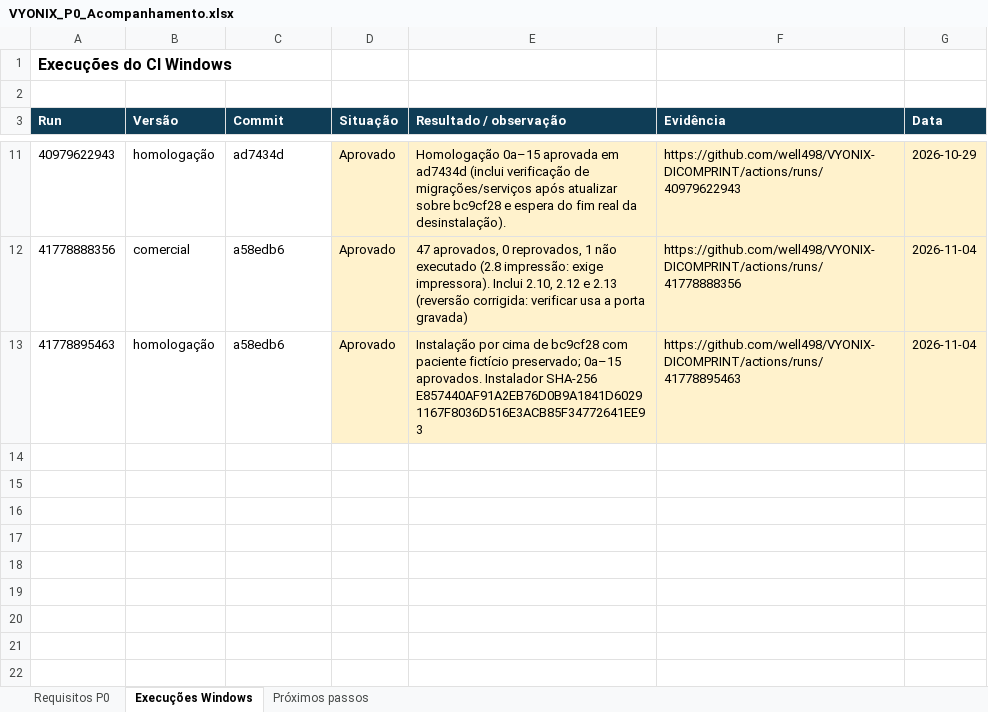
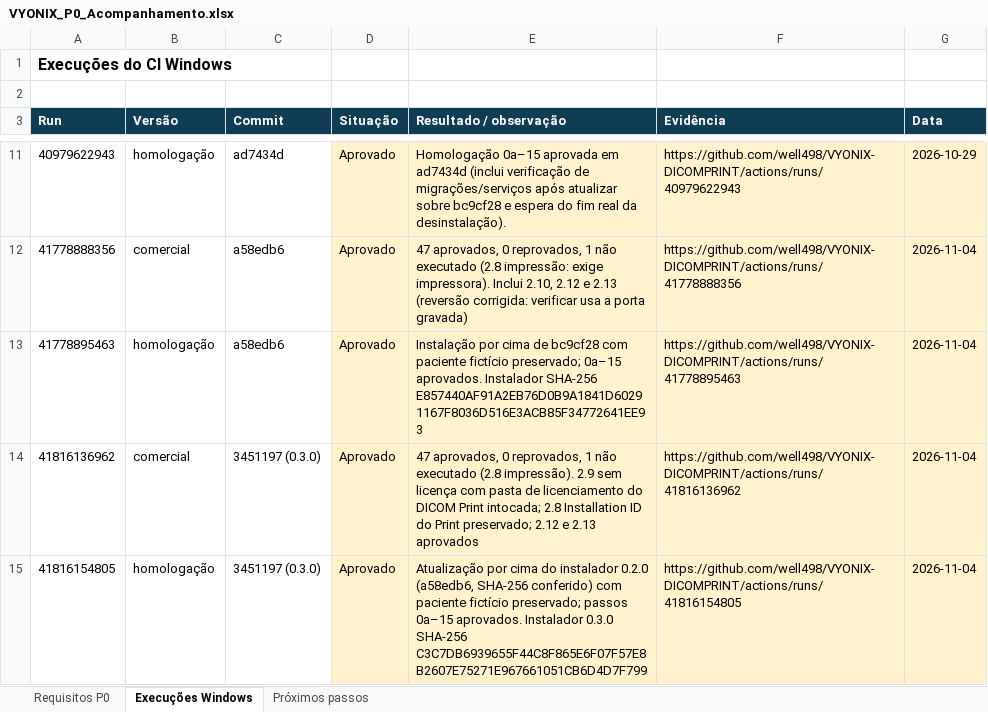
Before and after one commit to well498/VYONIX-DICOMPRINT, an Excel workbook: docs/homologacao/VYONIX_P0_Acompanhamento.xlsx, sheet Execuções Windows, drawn as a sheet; only a part is shown, gaps mark what is left out; values as stored, in another font and other column widths than the file's, no borders; the diff names each change by its address in the sheet, - before the commit and + after, or states it on an @@ line.

```diff
--- a/docs/homologacao/VYONIX_P0_Acompanhamento.xlsx (sheet Execuções Windows)
+++ b/docs/homologacao/VYONIX_P0_Acompanhamento.xlsx (sheet Execuções Windows)
+row 14: 41816136962 | comercial | 3451197 (0.3.0) | Aprovado | 47 aprovados, 0 reprovados, 1 não executado (2.8 impressão). 2.9 sem licença com pasta de licenciamento do DICOM Print intocada; 2.8 Installation ID do Print preservado; 2.12 e 2.13 aprovados | https://github.com/well498/VYONIX-DICOMPRINT/actions/runs/41816136962 | 2026-11-04
+row 15: 41816154805 | homologação | 3451197 (0.3.0) | Aprovado | Atualização por cima do instalador 0.2.0 (a58edb6, SHA-256 conferido) com paciente fictício preservado; passos 0a–15 aprovados. Instalador 0.3.0 SHA-256 C3C7DB6939655F44C8F865E6F07F57E8B2607E75271E967661051CB6D4D7F799 | https://github.com/well498/VYONIX-DICOMPRINT/actions/runs/41816154805 | 2026-11-04
```
Also changed, not shown: sheet Próximos passos, sheet Requisitos P0, 3 other files.
